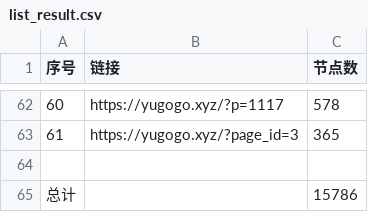
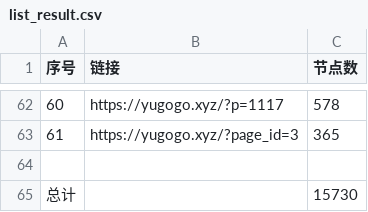
Before and after one commit to qjlxg/ss3, a CSV file: list_result.csv, drawn as a sheet; only a part is shown, gaps mark what is left out; the diff covers the shown part only.

```diff
--- a/list_result.csv
+++ b/list_result.csv
@@ -64,2 +64,2 @@
 
-总计,,15786
+总计,,15730
```
Also changed, not shown: 15 edited cells elsewhere in this file, 19 other files.
